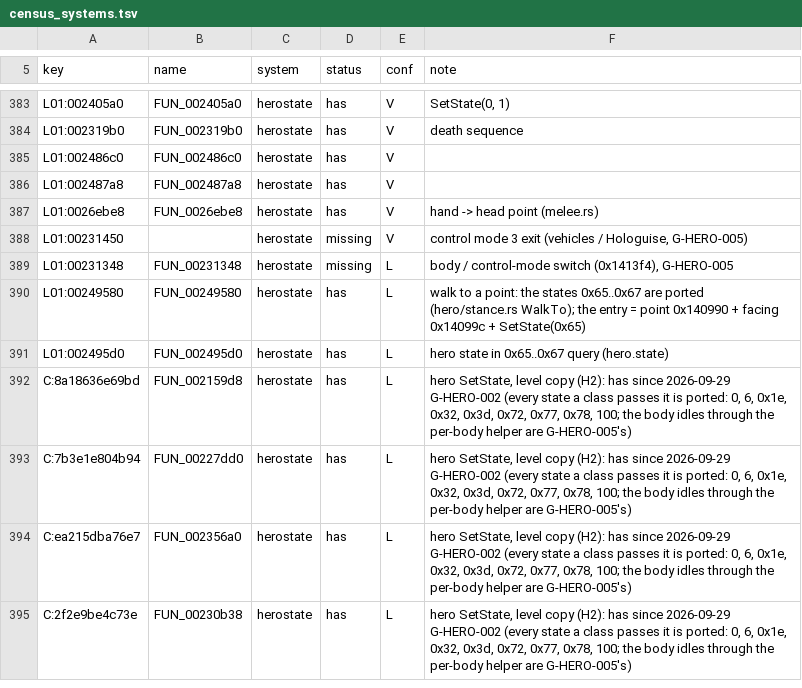
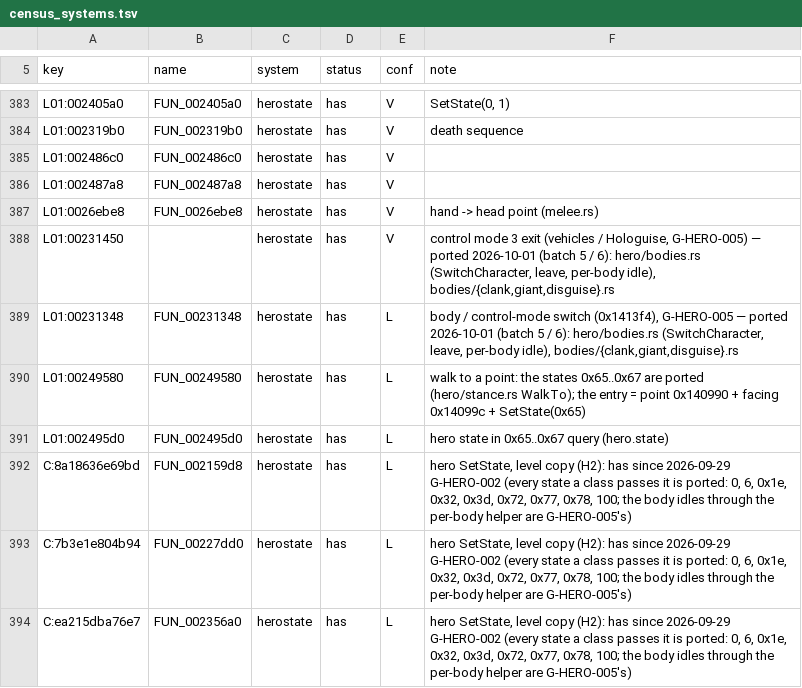
Before and after one commit to ApeGreek/goku-in-rerac, a TSV file: tools/ghidra/names/census_systems.tsv, drawn as a sheet; only a part is shown, gaps mark what is left out; the shorter side is filled out with more unchanged rows; the diff covers the shown part only.

```diff
--- a/tools/ghidra/names/census_systems.tsv
+++ b/tools/ghidra/names/census_systems.tsv
@@ -387,4 +387,4 @@ L01:002487a8	FUN_002487a8	herostate	has	V
 L01:0026ebe8	FUN_0026ebe8	herostate	has	V	hand -> head point (melee.rs)
-L01:00231450		herostate	missing	V	control mode 3 exit (vehicles / Hologuise, G-HERO-005)
-L01:00231348	FUN_00231348	herostate	missing	L	body / control-mode switch (0x1413f4), G-HERO-005
+L01:00231450		herostate	has	V	control mode 3 exit (vehicles / Hologuise, G-HERO-005) — ported 2026-10-01 (batch 5 / 6): hero/bodies.rs (SwitchCharacter, leave, per-body idle), bodies/{clank,giant,disguise}.rs
+L01:00231348	FUN_00231348	herostate	has	L	body / control-mode switch (0x1413f4), G-HERO-005 — ported 2026-10-01 (batch 5 / 6): hero/bodies.rs (SwitchCharacter, leave, per-body idle), bodies/{clank,giant,disguise}.rs
 L01:00249580	FUN_00249580	herostate	has	L	walk to a point: the states 0x65..0x67 are ported (hero/stance.rs WalkTo); the entry = point 0x140990 + facing 0x14099c + SetState(0x65)
```
Also changed, not shown: 30 edited cells elsewhere in this file.
